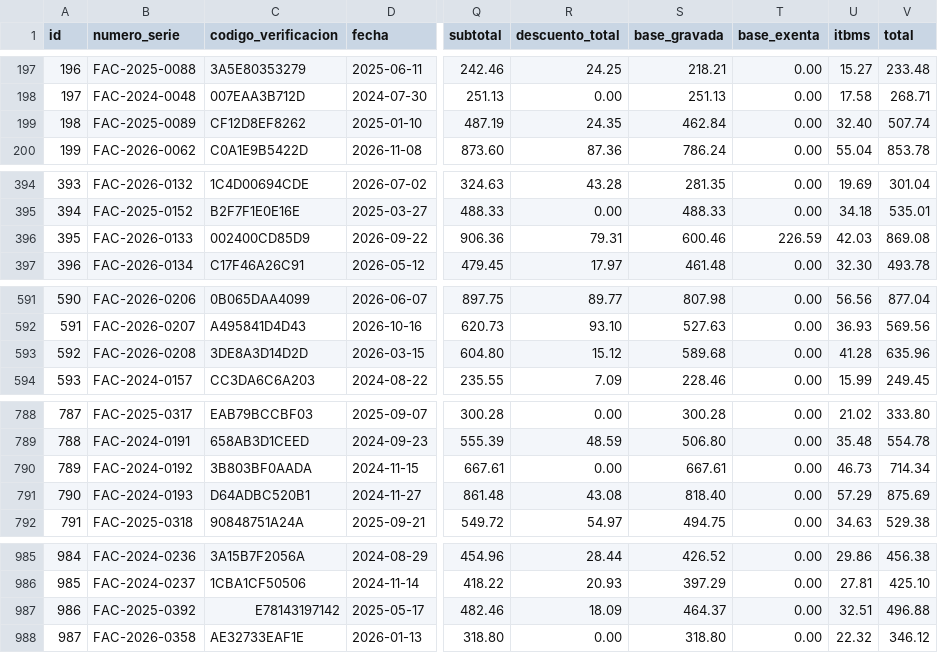
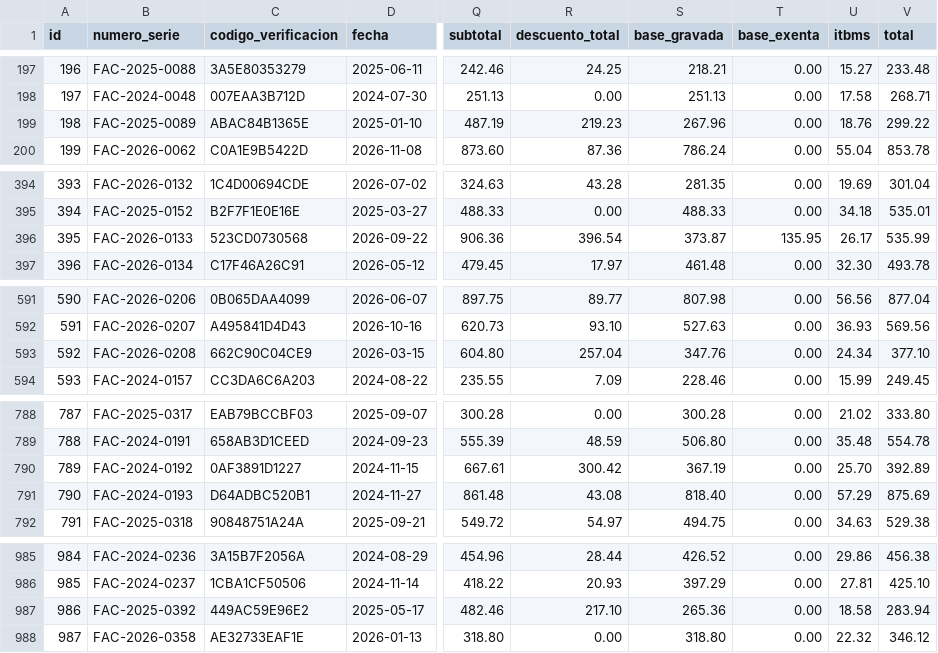
Before and after one commit to slade1930/Sistema-facturacion, a CSV file: backend/app/ml/datasets/generados/facturas_ejemplo.csv, drawn as a sheet; only a part is shown, gaps mark what is left out; the diff names each change by its address in the sheet, - before the commit and + after, or states it on an @@ line.

```diff
--- a/backend/app/ml/datasets/generados/facturas_ejemplo.csv
+++ b/backend/app/ml/datasets/generados/facturas_ejemplo.csv
-C199 (codigo_verificacion): CF12D8EF8262
+C199 (codigo_verificacion): ABAC84B1365E
-R199 (descuento_total): 24.35
+R199 (descuento_total): 219.23
-S199 (base_gravada): 462.84
+S199 (base_gravada): 267.96
-U199 (itbms): 32.40
+U199 (itbms): 18.76
-V199 (total): 507.74
+V199 (total): 299.22
-C396 (codigo_verificacion): 002400CD85D9
+C396 (codigo_verificacion): 523CD0730568
-R396 (descuento_total): 79.31
+R396 (descuento_total): 396.54
-S396 (base_gravada): 600.46
+S396 (base_gravada): 373.87
-T396 (base_exenta): 226.59
+T396 (base_exenta): 135.95
-U396 (itbms): 42.03
+U396 (itbms): 26.17
-V396 (total): 869.08
+V396 (total): 535.99
-C593 (codigo_verificacion): 3DE8A3D14D2D
+C593 (codigo_verificacion): 662C90C04CE9
-R593 (descuento_total): 15.12
+R593 (descuento_total): 257.04
-S593 (base_gravada): 589.68
+S593 (base_gravada): 347.76
-U593 (itbms): 41.28
+U593 (itbms): 24.34
-V593 (total): 635.96
+V593 (total): 377.10
-C790 (codigo_verificacion): 3B803BF0AADA
+C790 (codigo_verificacion): 0AF3891D1227
-R790 (descuento_total): 0.00
+R790 (descuento_total): 300.42
-S790 (base_gravada): 667.61
+S790 (base_gravada): 367.19
-U790 (itbms): 46.73
+U790 (itbms): 25.70
-V790 (total): 714.34
+V790 (total): 392.89
-C987 (codigo_verificacion): E78143197142
+C987 (codigo_verificacion): 449AC59E96E2
-R987 (descuento_total): 18.09
+R987 (descuento_total): 217.10
-S987 (base_gravada): 464.37
+S987 (base_gravada): 265.36
-U987 (itbms): 32.51
+U987 (itbms): 18.58
-V987 (total): 496.88
+V987 (total): 283.94
```
Also changed, not shown: backend/app/ml/datasets/generados/lineas_factura_ejemplo.csv, 2 other files.
